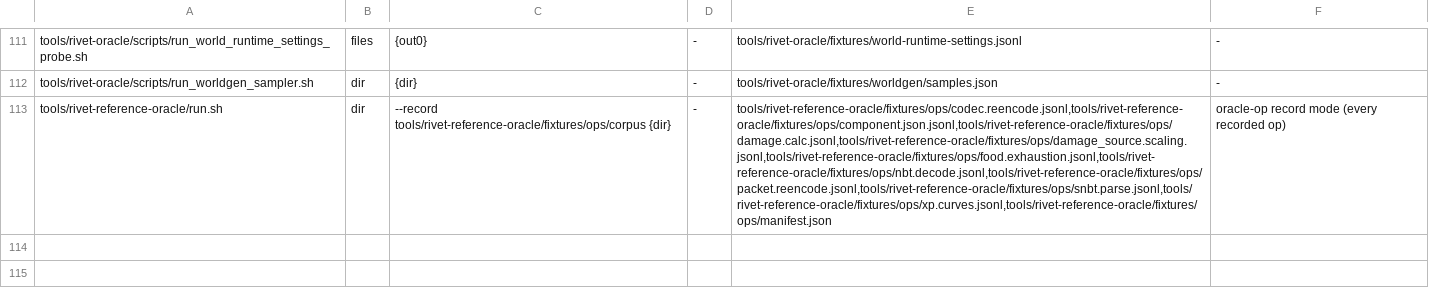
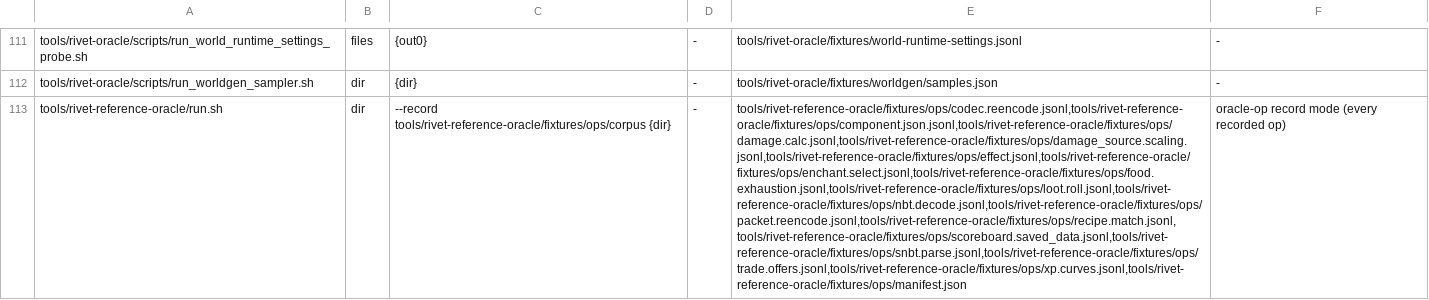
Before and after one commit to jonaslsaa/rivet, a TSV file: tools/rivet-oracle/probes.tsv, drawn as a sheet; only a part is shown, gaps mark what is left out; the diff names each change by its address in the sheet, - before the commit and + after, or states it on an @@ line.

```diff
--- a/tools/rivet-oracle/probes.tsv
+++ b/tools/rivet-oracle/probes.tsv
-E113: tools/rivet-reference-oracle/fixtures/ops/codec.reencode.jsonl,tools/rivet-reference-oracle/fixtures/ops/component.json.jsonl,tools/rivet-reference-oracle/fixtures/ops/damage.calc.jsonl,tools/rivet-reference-oracle/fixtures/ops/damage_source.scaling.jsonl,tools/rivet-reference-oracle/fixtures/ops/food.exhaustion.jsonl,tools/rivet-reference-oracle/fixtures/ops/nbt.decode.jsonl,tools/rivet-reference-oracle/fixtures/ops/packet.reencode.jsonl,tools/rivet-reference-oracle/fixtures/ops/snbt.parse.jsonl,tools/rivet-reference-oracle/fixtures/ops/xp.curves.jsonl,tools/rivet-reference-oracle/fixtures/ops/manifest.json
+E113: tools/rivet-reference-oracle/fixtures/ops/codec.reencode.jsonl,tools/rivet-reference-oracle/fixtures/ops/component.json.jsonl,tools/rivet-reference-oracle/fixtures/ops/damage.calc.jsonl,tools/rivet-reference-oracle/fixtures/ops/damage_source.scaling.jsonl,tools/rivet-reference-oracle/fixtures/ops/effect.jsonl,tools/rivet-reference-oracle/fixtures/ops/enchant.select.jsonl,tools/rivet-reference-oracle/fixtures/ops/food.exhaustion.jsonl,tools/rivet-reference-oracle/fixtures/ops/loot.roll.jsonl,tools/rivet-reference-oracle/fixtures/ops/nbt.decode.jsonl,tools/rivet-reference-oracle/fixtures/ops/packet.reencode.jsonl,tools/rivet-reference-oracle/fixtures/ops/recipe.match.jsonl,tools/rivet-reference-oracle/fixtures/ops/scoreboard.saved_data.jsonl,tools/rivet-reference-oracle/fixtures/ops/snbt.parse.jsonl,tools/rivet-reference-oracle/fixtures/ops/trade.offers.jsonl,tools/rivet-reference-oracle/fixtures/ops/xp.curves.jsonl,tools/rivet-reference-oracle/fixtures/ops/manifest.json
```
Also changed, not shown: 38 other files.
